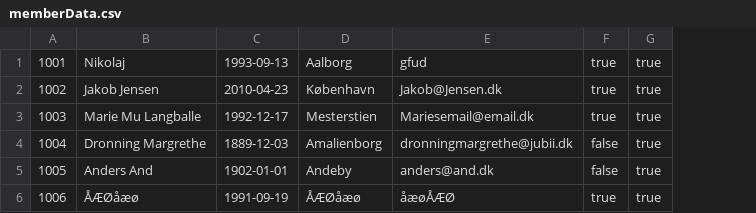
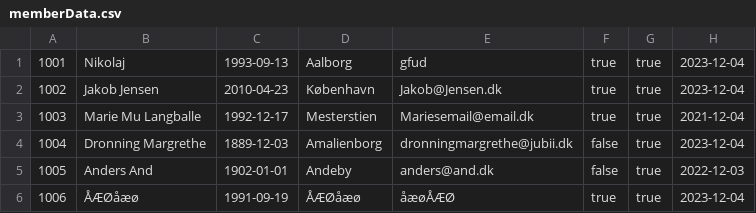
Before and after one commit to theaskou/Delfinen, a CSV file: memberData.csv, drawn as a sheet; the diff names each change by its address in the sheet, - before the commit and + after, or states it on an @@ line.

```diff
--- a/memberData.csv
+++ b/memberData.csv
+column H, rows 1-6: 2023-12-04 | 2023-12-04 | 2021-12-04 | 2023-12-04 | 2022-12-03 | 2023-12-04
```
Also changed, not shown: resultData.csv, 4 other files.
